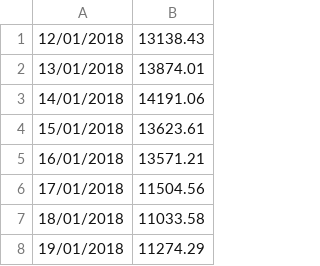
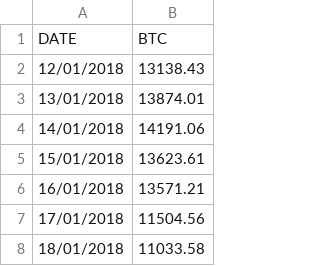
Before and after one commit to rebeccabernie/CurrencyAnalyser, a CSV file: BTC31days.csv, drawn as a sheet; only a part is shown; the shorter side is filled out with more unchanged rows.

```diff
--- a/BTC31days.csv
+++ b/BTC31days.csv
@@ -1 +1,2 @@
+"DATE","BTC"
 12/01/2018,13138.43
```
Also changed, not shown: 2 other files.
